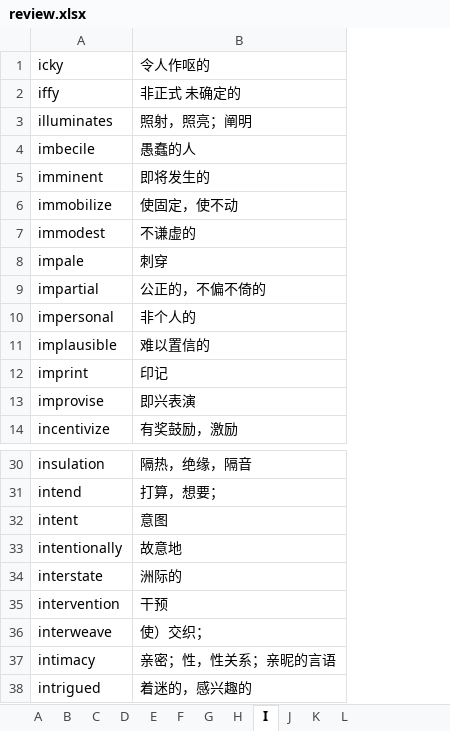
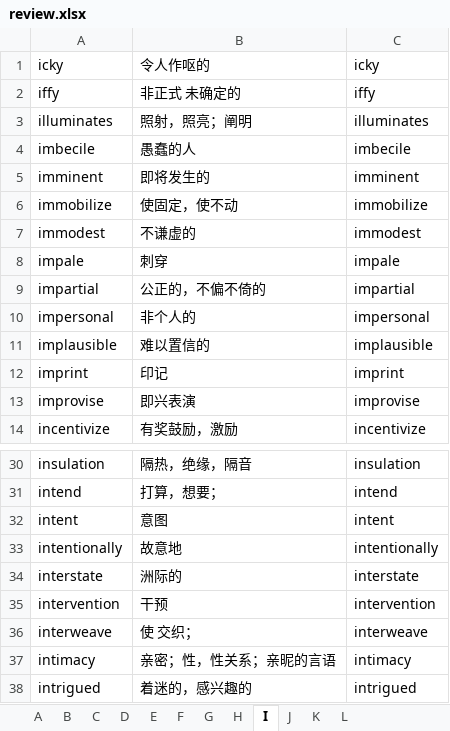
Before and after one commit to yangliyong7/scripts, an Excel workbook: vocab/review.xlsx, sheet I, drawn as a sheet; only a part is shown, gaps mark what is left out; values as stored, in another font and other column widths than the file's, no borders; conditional formats not drawn; the diff names each change by its address in the sheet, - before the commit and + after, or states it on an @@ line.

```diff
--- a/vocab/review.xlsx (sheet I)
+++ b/vocab/review.xlsx (sheet I)
+column C, rows 1-14: icky | iffy | illuminates | imbecile | imminent | immobilize | immodest | impale | impartial | impersonal | implausible | imprint | improvise | incentivize; rows 30-38: insulation | intend | intent | intentionally | interstate | intervention | interweave | intimacy | intrigued
-B36: 使）交织；
+B36: 使 交织；
```
Also changed, not shown: sheet J, hidden cells, 1 other file.
